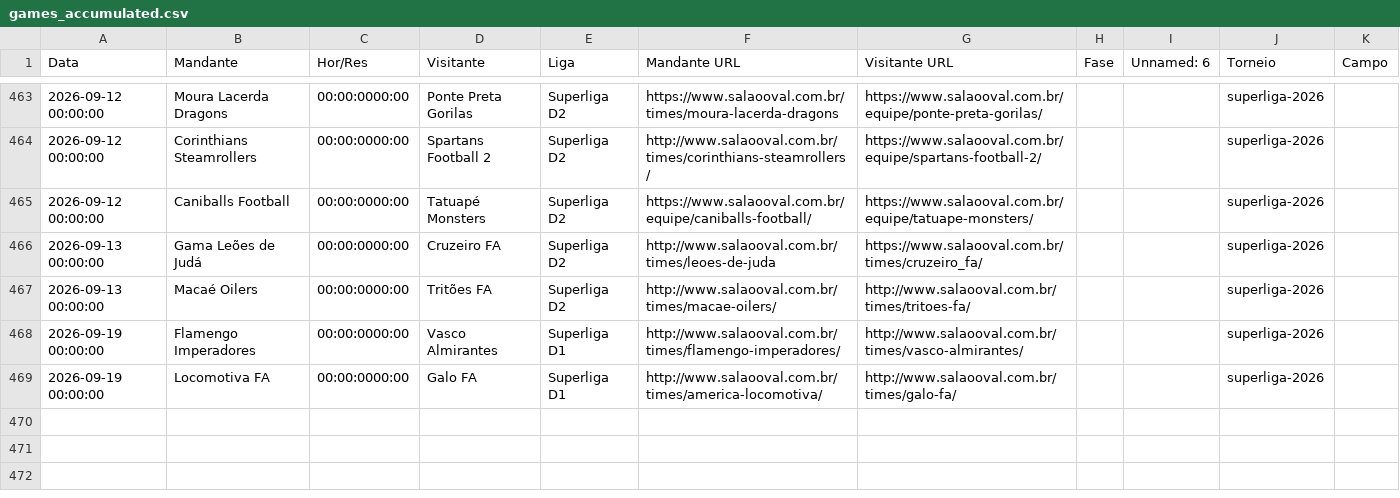
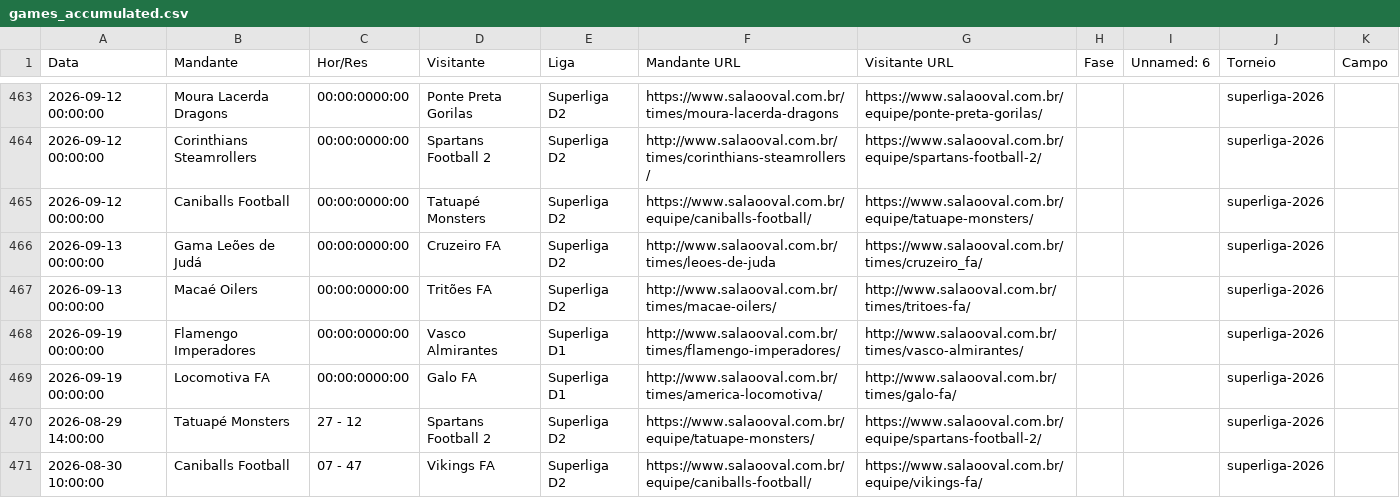
Before and after one commit to VictorOrtins/CinturaoDoFABR, a CSV file: data/raw/games/games_accumulated.csv, drawn as a sheet; only a part is shown, gaps mark what is left out; the diff names each change by its address in the sheet, - before the commit and + after, or states it on an @@ line.

```diff
--- a/data/raw/games/games_accumulated.csv
+++ b/data/raw/games/games_accumulated.csv
+row 470: 2026-08-29 14:00:00 | Tatuapé Monsters | 27 - 12 | Spartans Football 2 | Superliga D2 | https://www.salaooval.com.br/equipe/tatuape-monsters/ | https://www.salaooval.com.br/equipe/spartans-football-2/ |  |  | superliga-2026
+row 471: 2026-08-30 10:00:00 | Caniballs Football | 07 - 47 | Vikings FA | Superliga D2 | https://www.salaooval.com.br/equipe/caniballs-football/ | https://www.salaooval.com.br/equipe/vikings-fa/ |  |  | superliga-2026
```
